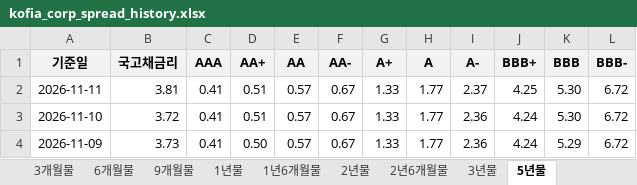
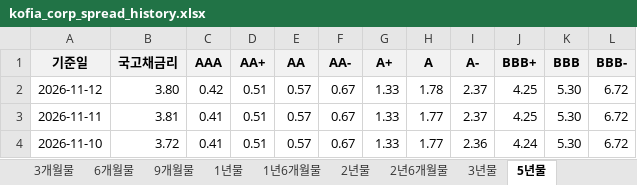
Before and after one commit to everyday267/kofia_spread_new, an Excel workbook: docs/kofia_corp_spread_history.xlsx, sheet 5년물, drawn as a sheet; only a part is shown; the shorter side is filled out with more unchanged rows; values as stored, in another font and other column widths than the file's, no borders; the diff names each change by its address in the sheet, - before the commit and + after, or states it on an @@ line.

```diff
--- a/docs/kofia_corp_spread_history.xlsx (sheet 5년물)
+++ b/docs/kofia_corp_spread_history.xlsx (sheet 5년물)
+row 2: 2026-11-12 | 3.80 | 0.42 | 0.51 | 0.57 | 0.67 | 1.33 | 1.78 | 2.37 | 4.25 | 5.30 | 6.72
```
Also changed, not shown: sheet 9개월물, sheet 2년6개월물, sheet 2년물, sheet 1년6개월물, sheet 6개월물, sheet 3년물, 2 more sheets, 2 other files.
